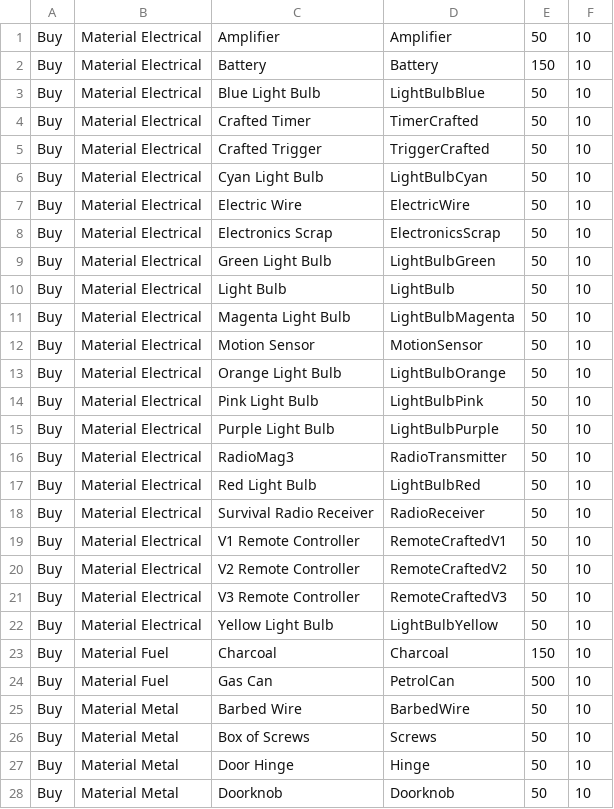
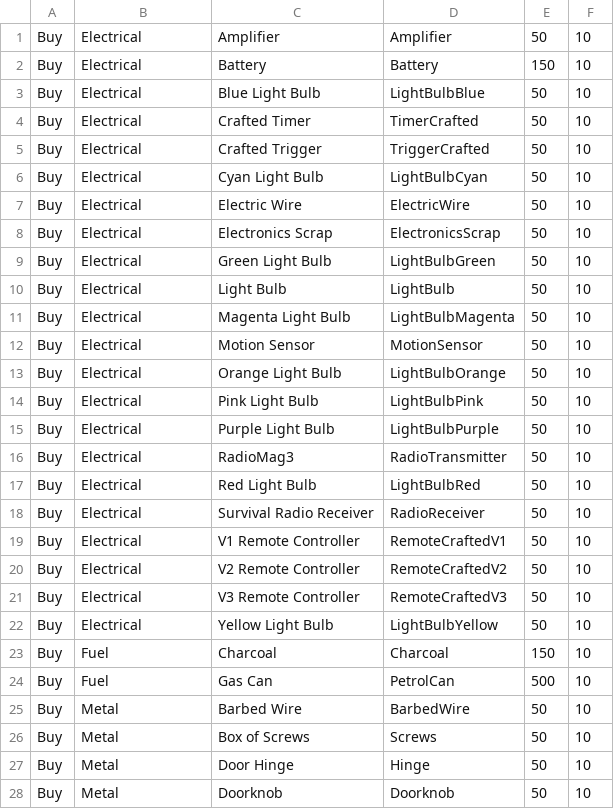
Before and after one commit to Celadian/PZ_SHOP_RECIPE_GENERATOR, a CSV file: Pz_Recipe_Generator/input/Materials.csv, drawn as a sheet; only a part is shown; the diff covers the shown part only.

```diff
--- a/Pz_Recipe_Generator/input/Materials.csv
+++ b/Pz_Recipe_Generator/input/Materials.csv
@@ -1,28 +1,28 @@
-Buy,Material Electrical,Amplifier,Amplifier,50,10
-Buy,Material Electrical,Battery,Battery,150,10
-Buy,Material Electrical,Blue Light Bulb,LightBulbBlue,50,10
-Buy,Material Electrical,Crafted Timer,TimerCrafted,50,10
-Buy,Material Electrical,Crafted Trigger,TriggerCrafted,50,10
-Buy,Material Electrical,Cyan Light Bulb,LightBulbCyan,50,10
-Buy,Material Electrical,Electric Wire,ElectricWire,50,10
-Buy,Material Electrical,Electronics Scrap,ElectronicsScrap,50,10
-Buy,Material Electrical,Green Light Bulb,LightBulbGreen,50,10
-Buy,Material Electrical,Light Bulb,LightBulb,50,10
-Buy,Material Electrical,Magenta Light Bulb,LightBulbMagenta,50,10
-Buy,Material Electrical,Motion Sensor,MotionSensor,50,10
-Buy,Material Electrical,Orange Light Bulb,LightBulbOrange,50,10
-Buy,Material Electrical,Pink Light Bulb,LightBulbPink,50,10
-Buy,Material Electrical,Purple Light Bulb,LightBulbPurple,50,10
-Buy,Material Electrical,RadioMag3,RadioTransmitter,50,10
-Buy,Material Electrical,Red Light Bulb,LightBulbRed,50,10
-Buy,Material Electrical,Survival Radio Receiver,RadioReceiver,50,10
-Buy,Material Electrical,V1 Remote Controller,RemoteCraftedV1,50,10
-Buy,Material Electrical,V2 Remote Controller,RemoteCraftedV2,50,10
-Buy,Material Electrical,V3 Remote Controller,RemoteCraftedV3,50,10
-Buy,Material Electrical,Yellow Light Bulb,LightBulbYellow,50,10
-Buy,Material Fuel,Charcoal,Charcoal,150,10
-Buy,Material Fuel,Gas Can,PetrolCan,500,10
-Buy,Material Metal,Barbed Wire,BarbedWire,50,10
-Buy,Material Metal,Box of Screws,Screws,50,10
-Buy,Material Metal,Door Hinge,Hinge,50,10
-Buy,Material Metal,Doorknob,Doorknob,50,10
+Buy,Electrical,Amplifier,Amplifier,50,10
+Buy,Electrical,Battery,Battery,150,10
+Buy,Electrical,Blue Light Bulb,LightBulbBlue,50,10
+Buy,Electrical,Crafted Timer,TimerCrafted,50,10
+Buy,Electrical,Crafted Trigger,TriggerCrafted,50,10
+Buy,Electrical,Cyan Light Bulb,LightBulbCyan,50,10
+Buy,Electrical,Electric Wire,ElectricWire,50,10
+Buy,Electrical,Electronics Scrap,ElectronicsScrap,50,10
+Buy,Electrical,Green Light Bulb,LightBulbGreen,50,10
+Buy,Electrical,Light Bulb,LightBulb,50,10
+Buy,Electrical,Magenta Light Bulb,LightBulbMagenta,50,10
+Buy,Electrical,Motion Sensor,MotionSensor,50,10
+Buy,Electrical,Orange Light Bulb,LightBulbOrange,50,10
+Buy,Electrical,Pink Light Bulb,LightBulbPink,50,10
+Buy,Electrical,Purple Light Bulb,LightBulbPurple,50,10
+Buy,Electrical,RadioMag3,RadioTransmitter,50,10
+Buy,Electrical,Red Light Bulb,LightBulbRed,50,10
+Buy,Electrical,Survival Radio Receiver,RadioReceiver,50,10
+Buy,Electrical,V1 Remote Controller,RemoteCraftedV1,50,10
+Buy,Electrical,V2 Remote Controller,RemoteCraftedV2,50,10
+Buy,Electrical,V3 Remote Controller,RemoteCraftedV3,50,10
+Buy,Electrical,Yellow Light Bulb,LightBulbYellow,50,10
+Buy,Fuel,Charcoal,Charcoal,150,10
+Buy,Fuel,Gas Can,PetrolCan,500,10
+Buy,Metal,Barbed Wire,BarbedWire,50,10
+Buy,Metal,Box of Screws,Screws,50,10
+Buy,Metal,Door Hinge,Hinge,50,10
+Buy,Metal,Doorknob,Doorknob,50,10
```
Also changed, not shown: 48 edited cells elsewhere in this file, Pz_Recipe_Generator/input/Food.csv, Pz_Recipe_Generator/input/Household.csv, 25 other files.
